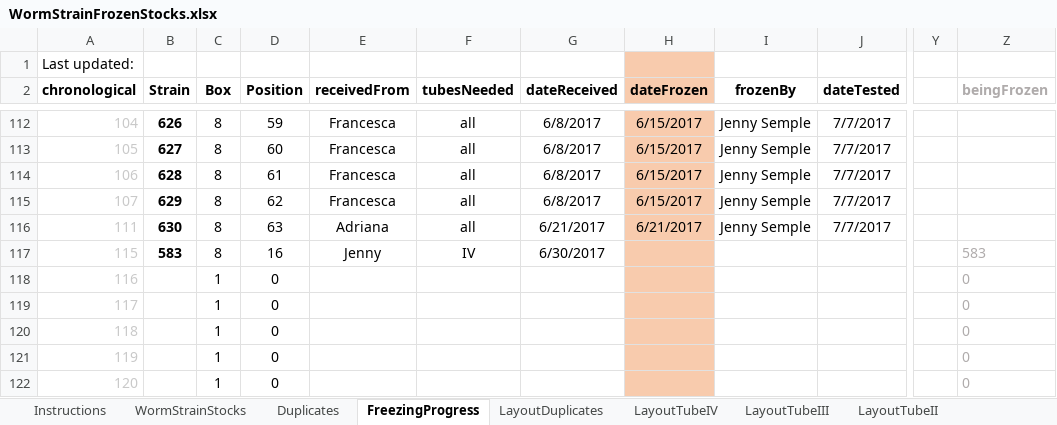
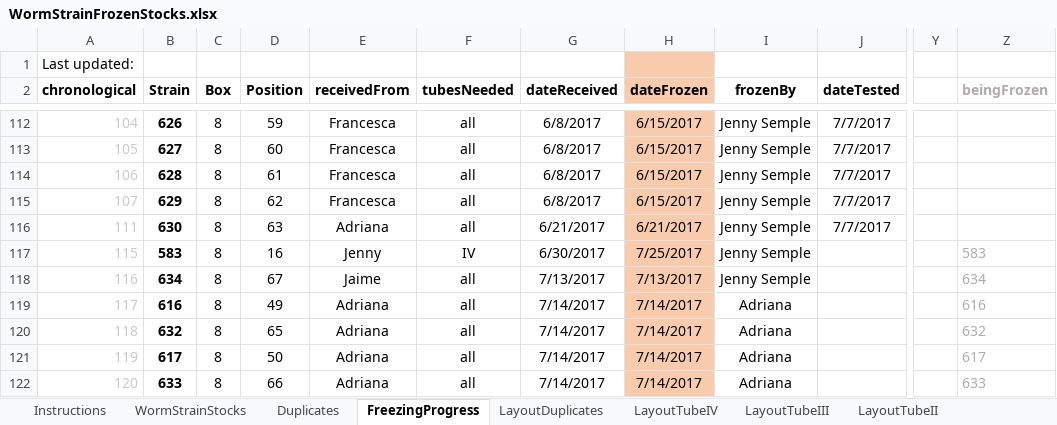
Before and after one commit to jsemple19/WORMS, an Excel workbook: WormStrainFrozenStocks.xlsx, sheet FreezingProgress, drawn as a sheet; only a part is shown, gaps mark what is left out; values as stored, in another font and other column widths than the file's, no borders; conditional formats not drawn; the diff covers the shown part only; the diff names each change by its address in the sheet, - before the commit and + after, or states it on an @@ line.

```diff
--- a/WormStrainFrozenStocks.xlsx (sheet FreezingProgress)
+++ b/WormStrainFrozenStocks.xlsx (sheet FreezingProgress)
-H117 (dateFrozen): (empty)
+H117 (dateFrozen): 7/25/2017
-I117:I118 (frozenBy): (empty)
+I117:I118 (frozenBy): Jenny Semple
-B118 (Strain): (empty)
+B118 (Strain): 634
-C118:C122 (Box): 1
+C118:C122 (Box): 8
-D118 (Position): 0
+D118 (Position): 67
-E118 (receivedFrom): (empty)
+E118 (receivedFrom): Jaime
-F118:F122 (tubesNeeded): (empty)
+F118:F122 (tubesNeeded): all
-G118 (dateReceived): (empty)
+G118 (dateReceived): 7/13/2017
-H118 (dateFrozen): (empty)
+H118 (dateFrozen): 7/13/2017
-Z118 (beingFrozen): 0
+Z118 (beingFrozen): 634
-B119 (Strain): (empty)
+B119 (Strain): 616
-D119 (Position): 0
+D119 (Position): 49
-E119:E122 (receivedFrom): (empty)
+E119:E122 (receivedFrom): Adriana
-G119:G122 (dateReceived): (empty)
+G119:G122 (dateReceived): 7/14/2017
-H119:H122 (dateFrozen): (empty)
+H119:H122 (dateFrozen): 7/14/2017
-I119:I122 (frozenBy): (empty)
+I119:I122 (frozenBy): Adriana
-Z119 (beingFrozen): 0
+Z119 (beingFrozen): 616
-B120 (Strain): (empty)
+B120 (Strain): 632
-D120 (Position): 0
+D120 (Position): 65
-Z120 (beingFrozen): 0
+Z120 (beingFrozen): 632
-B121 (Strain): (empty)
+B121 (Strain): 617
-D121 (Position): 0
+D121 (Position): 50
-Z121 (beingFrozen): 0
+Z121 (beingFrozen): 617
-B122 (Strain): (empty)
+B122 (Strain): 633
-D122 (Position): 0
+D122 (Position): 66
-Z122 (beingFrozen): 0
+Z122 (beingFrozen): 633
```
Also changed, not shown: 50 edited cells elsewhere in this sheet, sheet WormStrainStocks, sheet Instructions, sheet LayoutTubeII, 4 other files.
